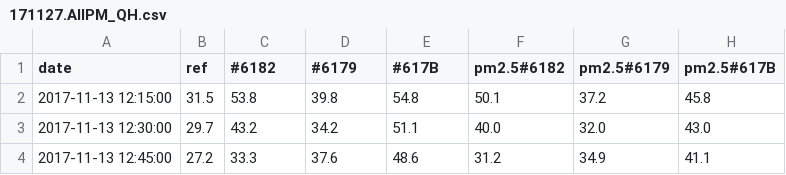
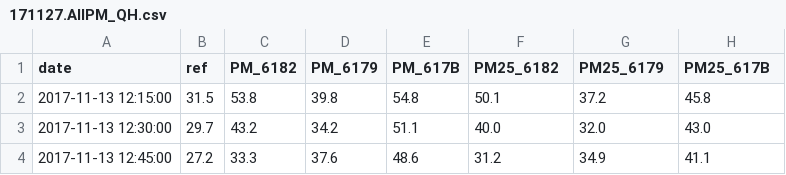
Before and after one commit to alexisdurieux/air_normand_pao, a CSV file: rendu/raw_data/station1/171127.AllPM_QH.csv, drawn as a sheet; only a part is shown.

```diff
--- a/rendu/raw_data/station1/171127.AllPM_QH.csv
+++ b/rendu/raw_data/station1/171127.AllPM_QH.csv
@@ -1,2 +1,2 @@
-date;ref;#6182;#6179;#617B;pm2.5#6182;pm2.5#6179;pm2.5#617B
+date;ref;PM_6182;PM_6179;PM_617B;PM25_6182;PM25_6179;PM25_617B
 2017-11-13 12:15:00;31.5;53.8;39.8;54.8;50.1;37.2;45.8
```
Also changed, not shown: rendu/raw_data/station1/AllPM_QH.csv, rendu/raw_data/station2/171027-1113.AllPM_QH.csv, 5 other files.
